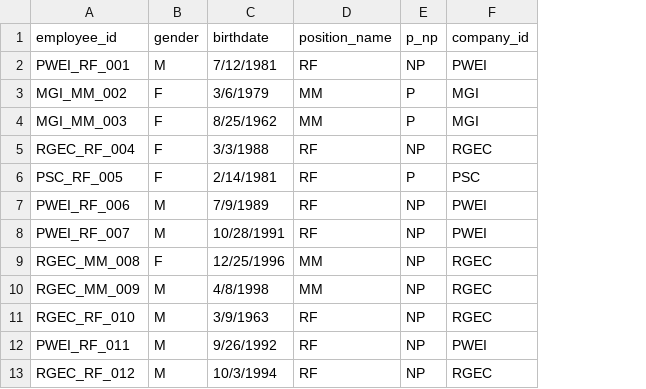
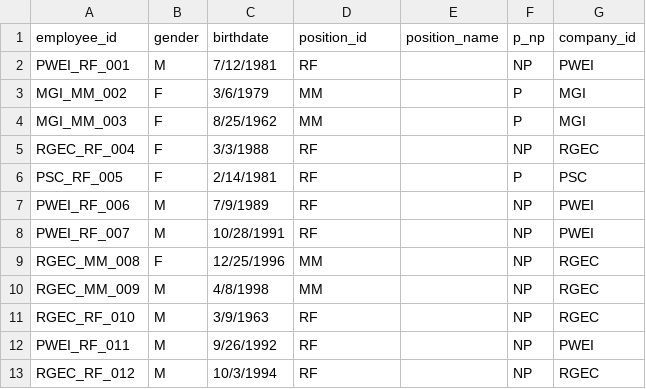
Before and after one commit to jelliness/PetroEnergy_DataWarehousing, a CSV file: datasets/source_hr/hr_demographics.csv, drawn as a sheet; only a part is shown; the diff names each change by its address in the sheet, - before the commit and + after, or states it on an @@ line.

Commit message:
Updated CSV file

```diff
--- a/datasets/source_hr/hr_demographics.csv
+++ b/datasets/source_hr/hr_demographics.csv
+column E (position_name), empty
-D1: position_name
+D1: position_id
```
